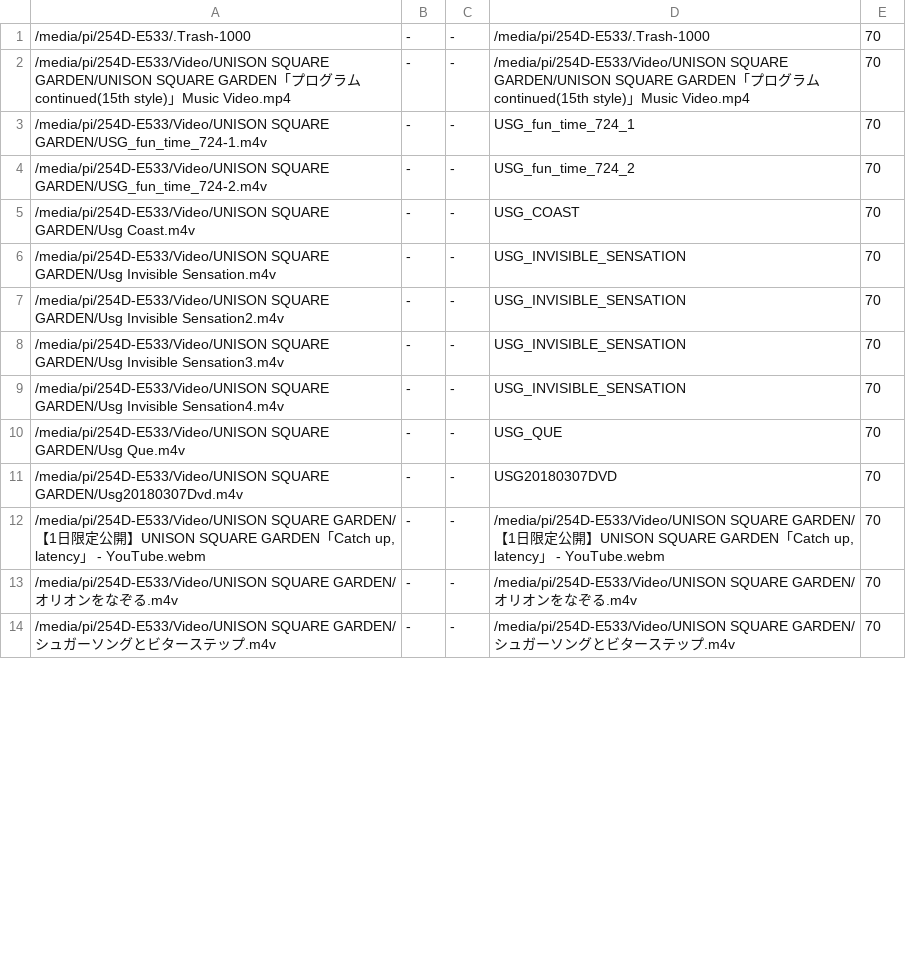
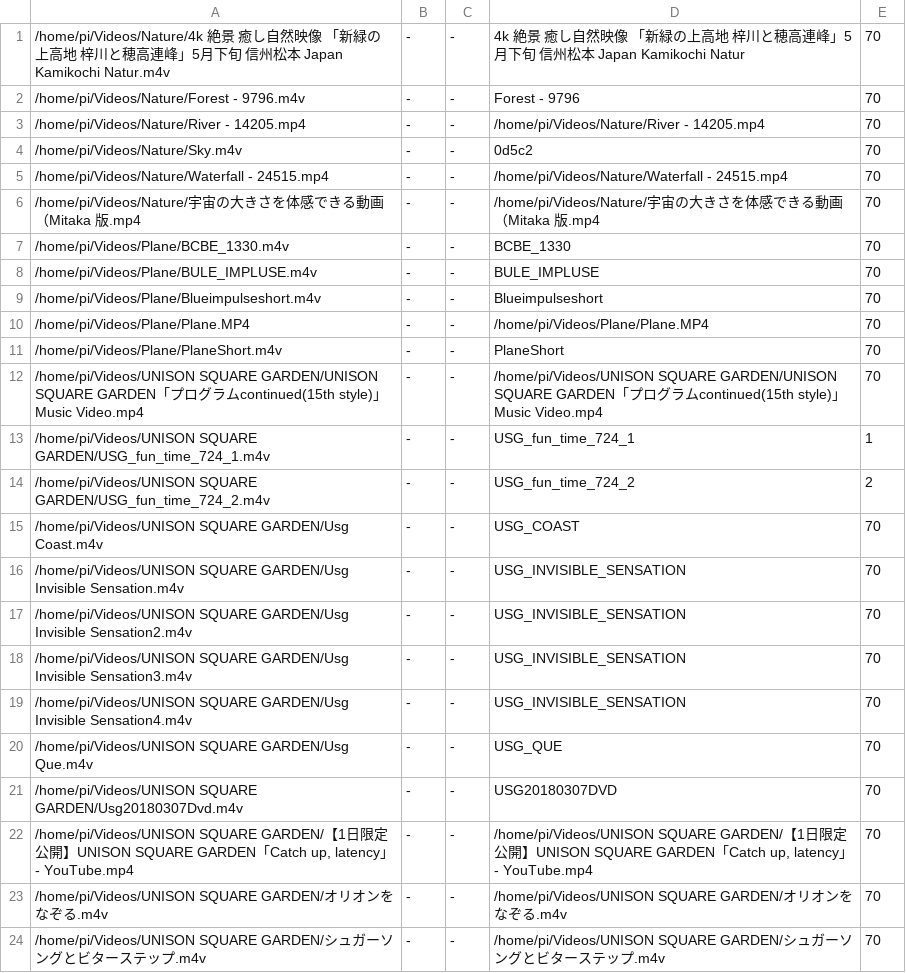
Before and after one commit to hidemune/RaspiFlacPlayer, a CSV file: all.csv, drawn as a sheet; only a part is shown; the diff covers the shown part only.

```diff
--- a/all.csv
+++ b/all.csv
@@ -1,14 +1,24 @@
-/media/pi/254D-E533/.Trash-1000	-	-	/media/pi/254D-E533/.Trash-1000	70
-/media/pi/254D-E533/Video/UNISON SQUARE GARDEN/UNISON SQUARE GARDEN「プログラムcontinued(15th style)」Music Video.mp4	-	-	/media/pi/254D-E533/Video/UNISON SQUARE GARDEN/UNISON SQUARE GARDEN「プログラムcontinued(15th style)」Music Video.mp4	70
-/media/pi/254D-E533/Video/UNISON SQUARE GARDEN/USG_fun_time_724-1.m4v	-	-	USG_fun_time_724_1	70
-/media/pi/254D-E533/Video/UNISON SQUARE GARDEN/USG_fun_time_724-2.m4v	-	-	USG_fun_time_724_2	70
-/media/pi/254D-E533/Video/UNISON SQUARE GARDEN/Usg Coast.m4v	-	-	USG_COAST	70
-/media/pi/254D-E533/Video/UNISON SQUARE GARDEN/Usg Invisible Sensation.m4v	-	-	USG_INVISIBLE_SENSATION	70
-/media/pi/254D-E533/Video/UNISON SQUARE GARDEN/Usg Invisible Sensation2.m4v	-	-	USG_INVISIBLE_SENSATION	70
-/media/pi/254D-E533/Video/UNISON SQUARE GARDEN/Usg Invisible Sensation3.m4v	-	-	USG_INVISIBLE_SENSATION	70
-/media/pi/254D-E533/Video/UNISON SQUARE GARDEN/Usg Invisible Sensation4.m4v	-	-	USG_INVISIBLE_SENSATION	70
-/media/pi/254D-E533/Video/UNISON SQUARE GARDEN/Usg Que.m4v	-	-	USG_QUE	70
-/media/pi/254D-E533/Video/UNISON SQUARE GARDEN/Usg20180307Dvd.m4v	-	-	USG20180307DVD	70
-/media/pi/254D-E533/Video/UNISON SQUARE GARDEN/【1日限定公開】UNISON SQUARE GARDEN「Catch up, latency」 - YouTube.webm	-	-	/media/pi/254D-E533/Video/UNISON SQUARE GARDEN/【1日限定公開】UNISON SQUARE GARDEN「Catch up, latency」 - YouTube.webm	70
-/media/pi/254D-E533/Video/UNISON SQUARE GARDEN/オリオンをなぞる.m4v	-	-	/media/pi/254D-E533/Video/UNISON SQUARE GARDEN/オリオンをなぞる.m4v	70
-/media/pi/254D-E533/Video/UNISON SQUARE GARDEN/シュガーソングとビターステップ.m4v	-	-	/media/pi/254D-E533/Video/UNISON SQUARE GARDEN/シュガーソングとビターステップ.m4v	70
+/home/pi/Videos/Nature/4k 絶景 癒し自然映像 「新緑の上高地 梓川と穂高連峰」5月下旬 信州松本 Japan Kamikochi Natur.m4v	-	-	4k 絶景 癒し自然映像 「新緑の上高地 梓川と穂高連峰」5月下旬 信州松本 Japan Kamikochi Natur	70
+/home/pi/Videos/Nature/Forest - 9796.m4v	-	-	Forest - 9796	70
+/home/pi/Videos/Nature/River - 14205.mp4	-	-	/home/pi/Videos/Nature/River - 14205.mp4	70
+/home/pi/Videos/Nature/Sky.m4v	-	-	0d5c2	70
+/home/pi/Videos/Nature/Waterfall - 24515.mp4	-	-	/home/pi/Videos/Nature/Waterfall - 24515.mp4	70
+/home/pi/Videos/Nature/宇宙の大きさを体感できる動画（Mitaka 版.mp4	-	-	/home/pi/Videos/Nature/宇宙の大きさを体感できる動画（Mitaka 版.mp4	70
+/home/pi/Videos/Plane/BCBE_1330.m4v	-	-	BCBE_1330	70
+/home/pi/Videos/Plane/BULE_IMPLUSE.m4v	-	-	BULE_IMPLUSE	70
+/home/pi/Videos/Plane/Blueimpulseshort.m4v	-	-	Blueimpulseshort	70
+/home/pi/Videos/Plane/Plane.MP4	-	-	/home/pi/Videos/Plane/Plane.MP4	70
+/home/pi/Videos/Plane/PlaneShort.m4v	-	-	PlaneShort	70
+/home/pi/Videos/UNISON SQUARE GARDEN/UNISON SQUARE GARDEN「プログラムcontinued(15th style)」Music Video.mp4	-	-	/home/pi/Videos/UNISON SQUARE GARDEN/UNISON SQUARE GARDEN「プログラムcontinued(15th style)」Music Video.mp4	70
+/home/pi/Videos/UNISON SQUARE GARDEN/USG_fun_time_724_1.m4v	-	-	USG_fun_time_724_1	1
+/home/pi/Videos/UNISON SQUARE GARDEN/USG_fun_time_724_2.m4v	-	-	USG_fun_time_724_2	2
+/home/pi/Videos/UNISON SQUARE GARDEN/Usg Coast.m4v	-	-	USG_COAST	70
+/home/pi/Videos/UNISON SQUARE GARDEN/Usg Invisible Sensation.m4v	-	-	USG_INVISIBLE_SENSATION	70
+/home/pi/Videos/UNISON SQUARE GARDEN/Usg Invisible Sensation2.m4v	-	-	USG_INVISIBLE_SENSATION	70
+/home/pi/Videos/UNISON SQUARE GARDEN/Usg Invisible Sensation3.m4v	-	-	USG_INVISIBLE_SENSATION	70
+/home/pi/Videos/UNISON SQUARE GARDEN/Usg Invisible Sensation4.m4v	-	-	USG_INVISIBLE_SENSATION	70
+/home/pi/Videos/UNISON SQUARE GARDEN/Usg Que.m4v	-	-	USG_QUE	70
+/home/pi/Videos/UNISON SQUARE GARDEN/Usg20180307Dvd.m4v	-	-	USG20180307DVD	70
+/home/pi/Videos/UNISON SQUARE GARDEN/【1日限定公開】UNISON SQUARE GARDEN「Catch up, latency」 - YouTube.mp4	-	-	/home/pi/Videos/UNISON SQUARE GARDEN/【1日限定公開】UNISON SQUARE GARDEN「Catch up, latency」 - YouTube.mp4	70
+/home/pi/Videos/UNISON SQUARE GARDEN/オリオンをなぞる.m4v	-	-	/home/pi/Videos/UNISON SQUARE GARDEN/オリオンをなぞる.m4v	70
+/home/pi/Videos/UNISON SQUARE GARDEN/シュガーソングとビターステップ.m4v	-	-	/home/pi/Videos/UNISON SQUARE GARDEN/シュガーソングとビターステップ.m4v	70
```
Also changed, not shown: 1 added row and 16 edited cells elsewhere in this file, all_dayly.csv, all_nightly.csv, 3 other files.
